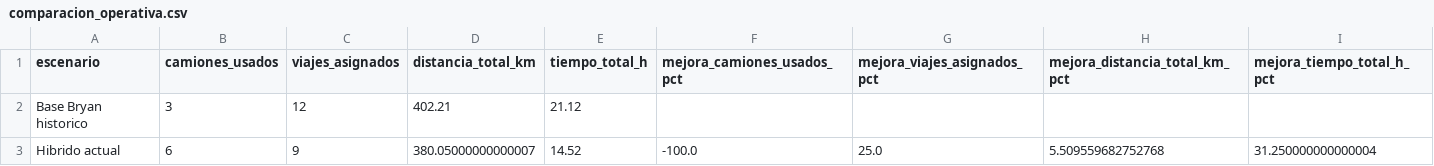
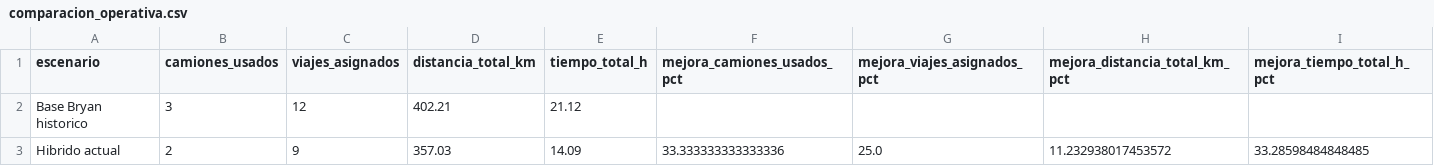
Before and after one commit to JartzDz/ProyectoRecolectores, a CSV file: comparacion_operativa.csv, drawn as a sheet.

```diff
--- a/comparacion_operativa.csv
+++ b/comparacion_operativa.csv
@@ -2,2 +2,2 @@
 Base Bryan historico,3,12,402.21,21.12,,,,
-Hibrido actual,6,9,380.05000000000007,14.52,-100.0,25.0,5.509559682752768,31.250000000000004
+Hibrido actual,2,9,357.03,14.09,33.333333333333336,25.0,11.232938017453572,33.28598484848485
```
Also changed, not shown: bitacora_macro_tramos.csv, kpi_camiones.csv, 12 other files.
